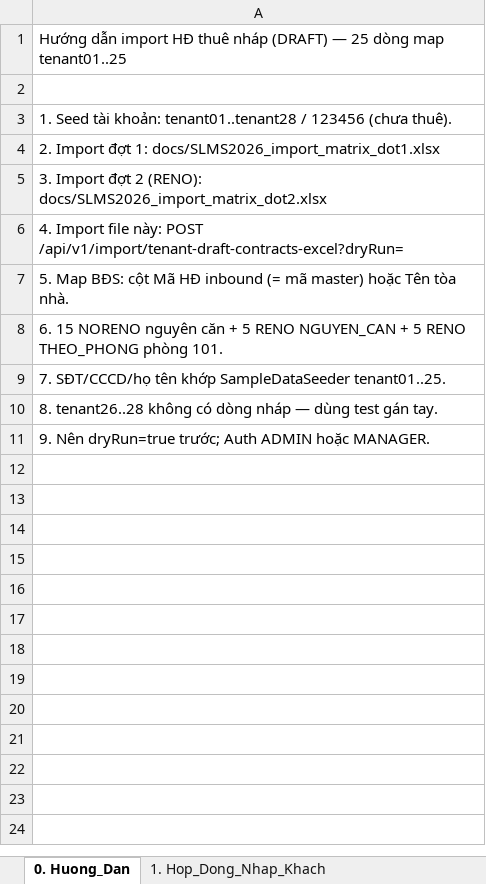
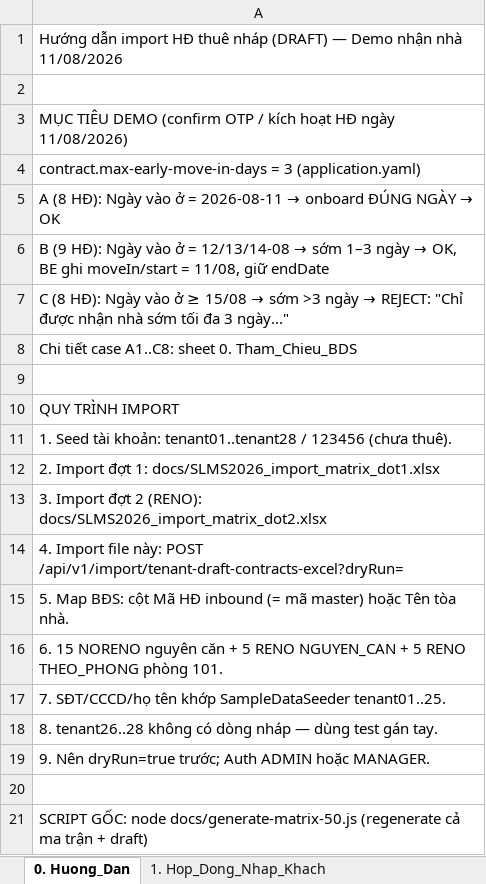
Before and after one commit to gowahskoja113/Sub-leasing-managemant-system, an Excel workbook: docs/SLMS2026_import_tenant_draft_contracts.xlsx, sheet 0. Huong_Dan, drawn as a sheet; values as stored, in another font and other column widths than the file's, no borders; the diff names each change by its address in the sheet, - before the commit and + after, or states it on an @@ line.

```diff
--- a/docs/SLMS2026_import_tenant_draft_contracts.xlsx (sheet 0. Huong_Dan)
+++ b/docs/SLMS2026_import_tenant_draft_contracts.xlsx (sheet 0. Huong_Dan)
-A1: …(DRAFT) — 25 dòng map tenant01..25
+A1: …(DRAFT) — Demo nhận nhà 11/08/2026
+row 3: MỤC TIÊU DEMO (confirm OTP / kích hoạt HĐ ngày 11/08/2026)
+row 4: contract.max-early-move-in-days = 3 (application.yaml)
+row 5: A (8 HĐ): Ngày vào ở = 2026-08-11 → onboard ĐÚNG NGÀY → OK
+row 6: B (9 HĐ): Ngày vào ở = 12/13/14-08 → sớm 1–3 ngày → OK, BE ghi moveIn/start = 11/08, giữ endDate
+row 7: C (8 HĐ): Ngày vào ở ≥ 15/08 → sớm >3 ngày → REJECT: "Chỉ được nhận nhà sớm tối đa 3 ngày..."
+row 8: Chi tiết case A1..C8: sheet 0. Tham_Chieu_BDS
+row 9: (empty)
+row 10: QUY TRÌNH IMPORT
+row 20: (empty)
+row 21: SCRIPT GỐC: node docs/generate-matrix-50.js (regenerate cả ma trận + draft)
```
Also changed, not shown: sheet 1. Hop_Dong_Nhap_Khach, sheet 0. Tham_Chieu_BDS, 4 other files.
